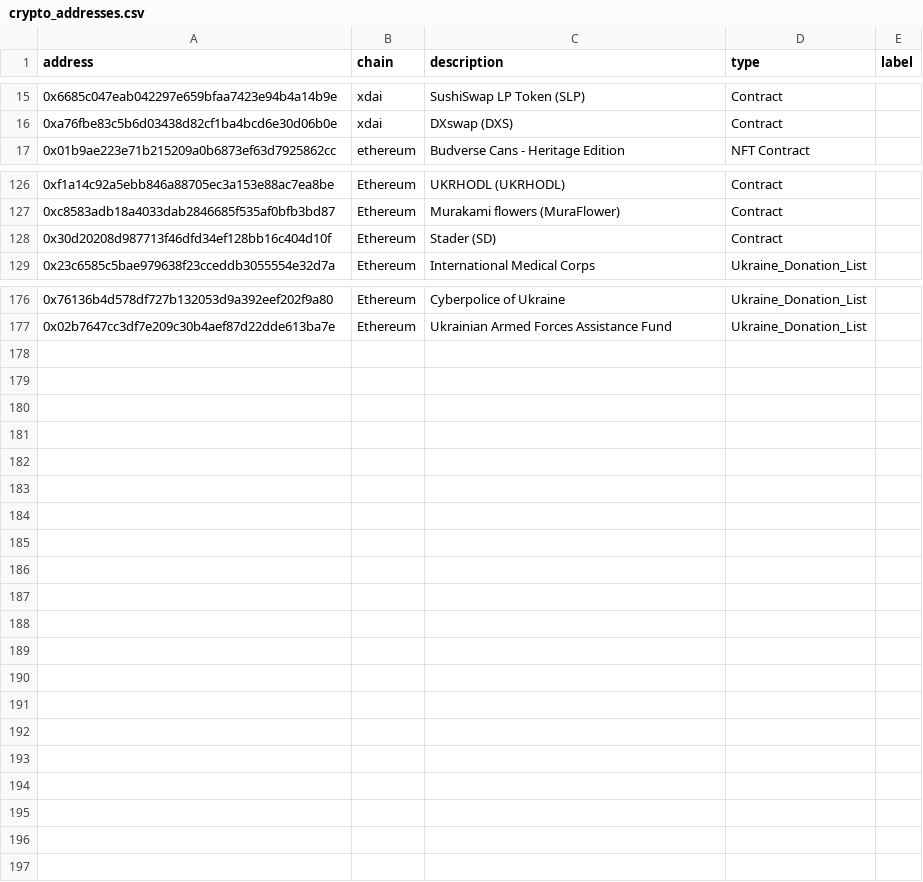
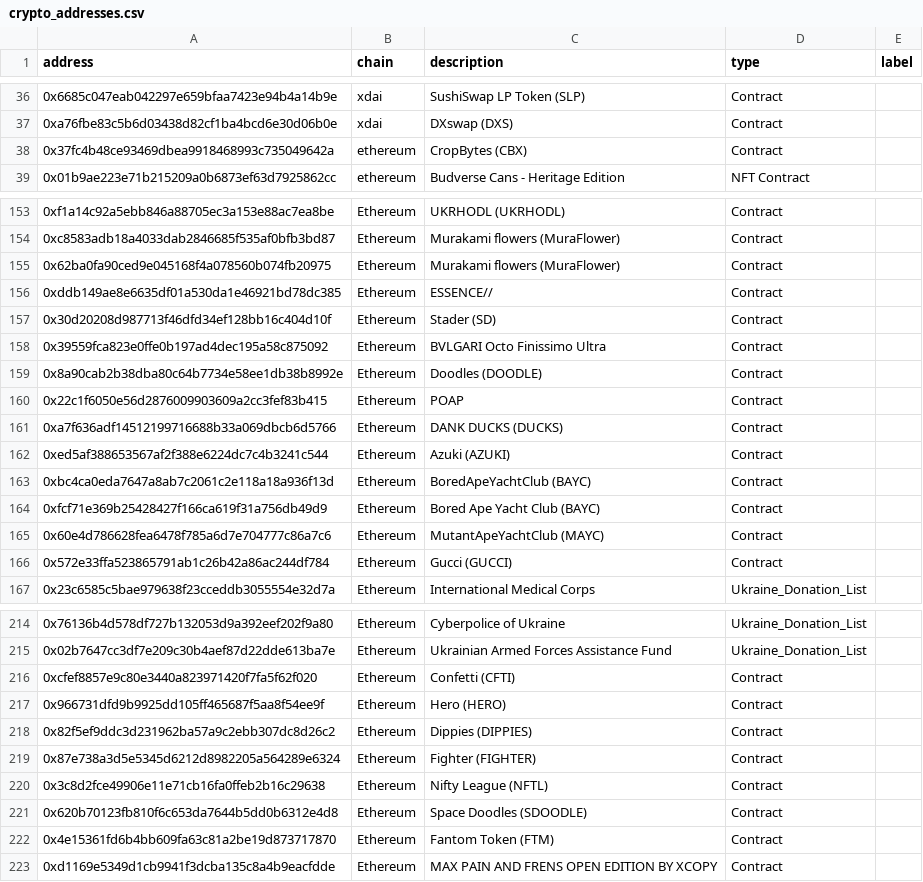
Before and after one commit to splunk/splunk-app-for-ethereum, a CSV file: lookups/crypto_addresses.csv, drawn as a sheet; only a part is shown, gaps mark what is left out; the diff covers the shown part only; the diff names each change by its address in the sheet, - before the commit and + after, or states it on an @@ line.

```diff
--- a/lookups/crypto_addresses.csv
+++ b/lookups/crypto_addresses.csv
+row 38: 0x37fc4b48ce93469dbea9918468993c735049642a | ethereum | CropBytes (CBX) | Contract
+row 155: 0x62ba0fa90ced9e045168f4a078560b074fb20975 | Ethereum | Murakami flowers (MuraFlower) | Contract
+row 156: 0xddb149ae8e6635df01a530da1e46921bd78dc385 | Ethereum | ESSENCE// | Contract
+row 158: 0x39559fca823e0ffe0b197ad4dec195a58c875092 | Ethereum | BVLGARI Octo Finissimo Ultra | Contract
+row 159: 0x8a90cab2b38dba80c64b7734e58ee1db38b8992e | Ethereum | Doodles (DOODLE) | Contract
+row 160: 0x22c1f6050e56d2876009903609a2cc3fef83b415 | Ethereum | POAP | Contract
+row 161: 0xa7f636adf14512199716688b33a069dbcb6d5766 | Ethereum | DANK DUCKS (DUCKS) | Contract
+row 162: 0xed5af388653567af2f388e6224dc7c4b3241c544 | Ethereum | Azuki (AZUKI) | Contract
+row 163: 0xbc4ca0eda7647a8ab7c2061c2e118a18a936f13d | Ethereum | BoredApeYachtClub (BAYC) | Contract
+row 164: 0xfcf71e369b25428427f166ca619f31a756db49d9 | Ethereum | Bored Ape Yacht Club (BAYC) | Contract
+row 165: 0x60e4d786628fea6478f785a6d7e704777c86a7c6 | Ethereum | MutantApeYachtClub (MAYC) | Contract
+row 166: 0x572e33ffa523865791ab1c26b42a86ac244df784 | Ethereum | Gucci (GUCCI) | Contract
+row 216: 0xcfef8857e9c80e3440a823971420f7fa5f62f020 | Ethereum | Confetti (CFTI) | Contract
+row 217: 0x966731dfd9b9925dd105ff465687f5aa8f54ee9f | Ethereum | Hero (HERO) | Contract
+row 218: 0x82f5ef9ddc3d231962ba57a9c2ebb307dc8d26c2 | Ethereum | Dippies (DIPPIES) | Contract
+row 219: 0x87e738a3d5e5345d6212d8982205a564289e6324 | Ethereum | Fighter (FIGHTER) | Contract
+row 220: 0x3c8d2fce49906e11e71cb16fa0ffeb2b16c29638 | Ethereum | Nifty League (NFTL) | Contract
+row 221: 0x620b70123fb810f6c653da7644b5dd0b6312e4d8 | Ethereum | Space Doodles (SDOODLE) | Contract
+row 222: 0x4e15361fd6b4bb609fa63c81a2be19d873717870 | Ethereum | Fantom Token (FTM) | Contract
+row 223: 0xd1169e5349d1cb9941f3dcba135c8a4b9eacfdde | Ethereum | MAX PAIN AND FRENS OPEN EDITION BY XCOPY | Contract
```
Also changed, not shown: 26 added rows elsewhere in this file.
